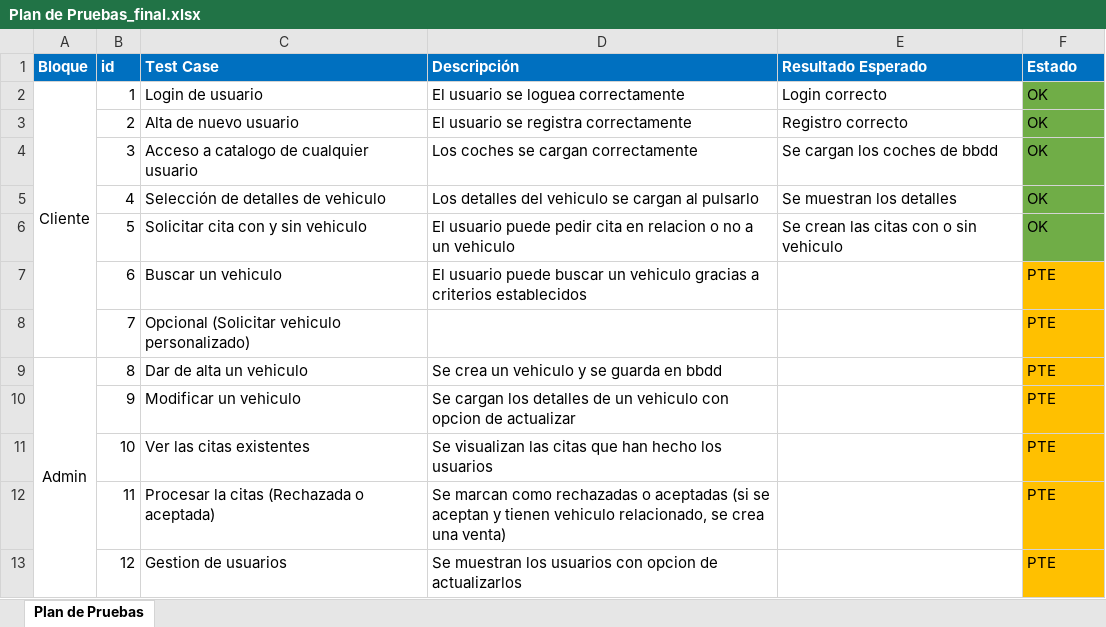
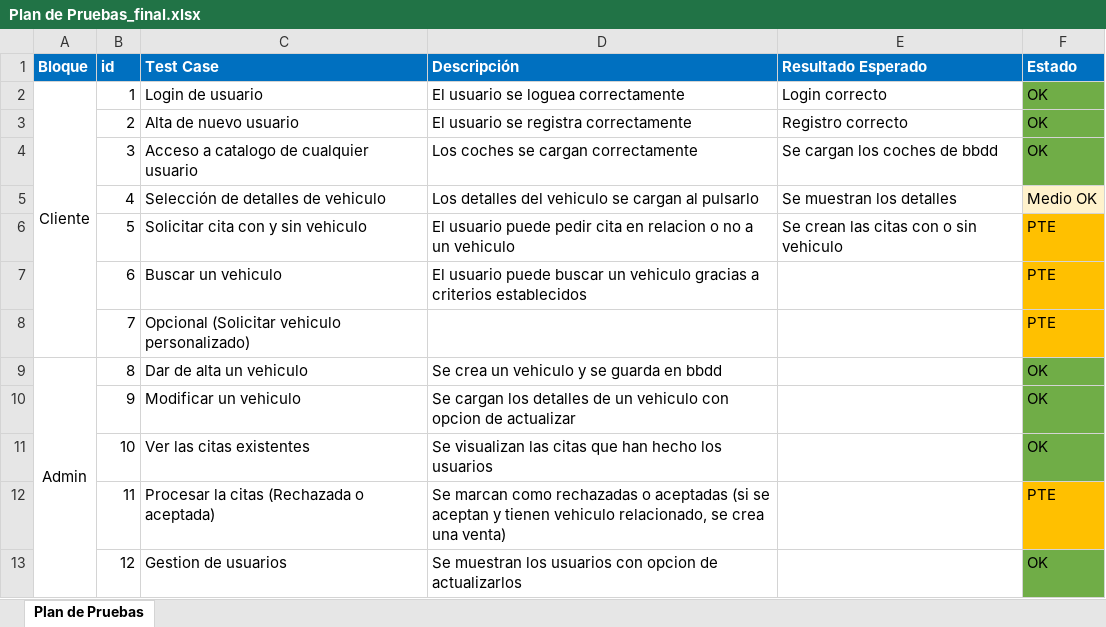
Before and after one commit to PdePancetas/TFG-RyM, an Excel workbook: Plantilla y pruebas/Plan de Pruebas_final.xlsx, sheet Plan de Pruebas, drawn as a sheet; values as stored, in another font and other column widths than the file's, no borders; the diff names each change by its address in the sheet, - before the commit and + after, or states it on an @@ line.

```diff
--- a/Plantilla y pruebas/Plan de Pruebas_final.xlsx (sheet Plan de Pruebas)
+++ b/Plantilla y pruebas/Plan de Pruebas_final.xlsx (sheet Plan de Pruebas)
-F5 (Estado): OK
+F5 (Estado): Medio OK
-F5 fill: #70AD47
+F5 fill: #FFF2CC
-F6 (Estado): OK
+F6 (Estado): PTE
-F6 fill: #70AD47
+F6 fill: #FFC000
-F9:F11 (Estado): PTE
+F9:F11 (Estado): OK
-F9:F11 fill: #FFC000
+F9:F11 fill: #70AD47
-F13 (Estado): PTE
+F13 (Estado): OK
-F13 fill: #FFC000
+F13 fill: #70AD47
```
Also changed, not shown: 6 other files.
